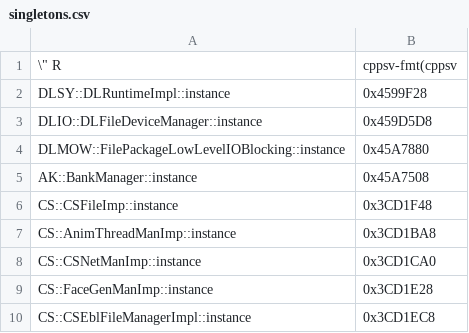
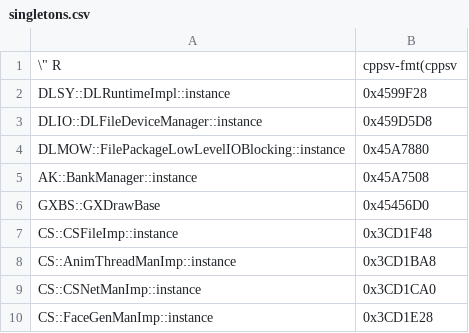
Before and after one commit to Dasaav-dsv/libER, a CSV file: symbols/562949953486848/singletons.csv, drawn as a sheet; only a part is shown; the shorter side is filled out with more unchanged rows; the diff names each change by its address in the sheet, - before the commit and + after, or states it on an @@ line.

```diff
--- a/symbols/562949953486848/singletons.csv
+++ b/symbols/562949953486848/singletons.csv
+row 6: GXBS::GXDrawBase | 0x45456D0
```
Also changed, not shown: symbols/562949953486848/misc.csv, 1 other file.
